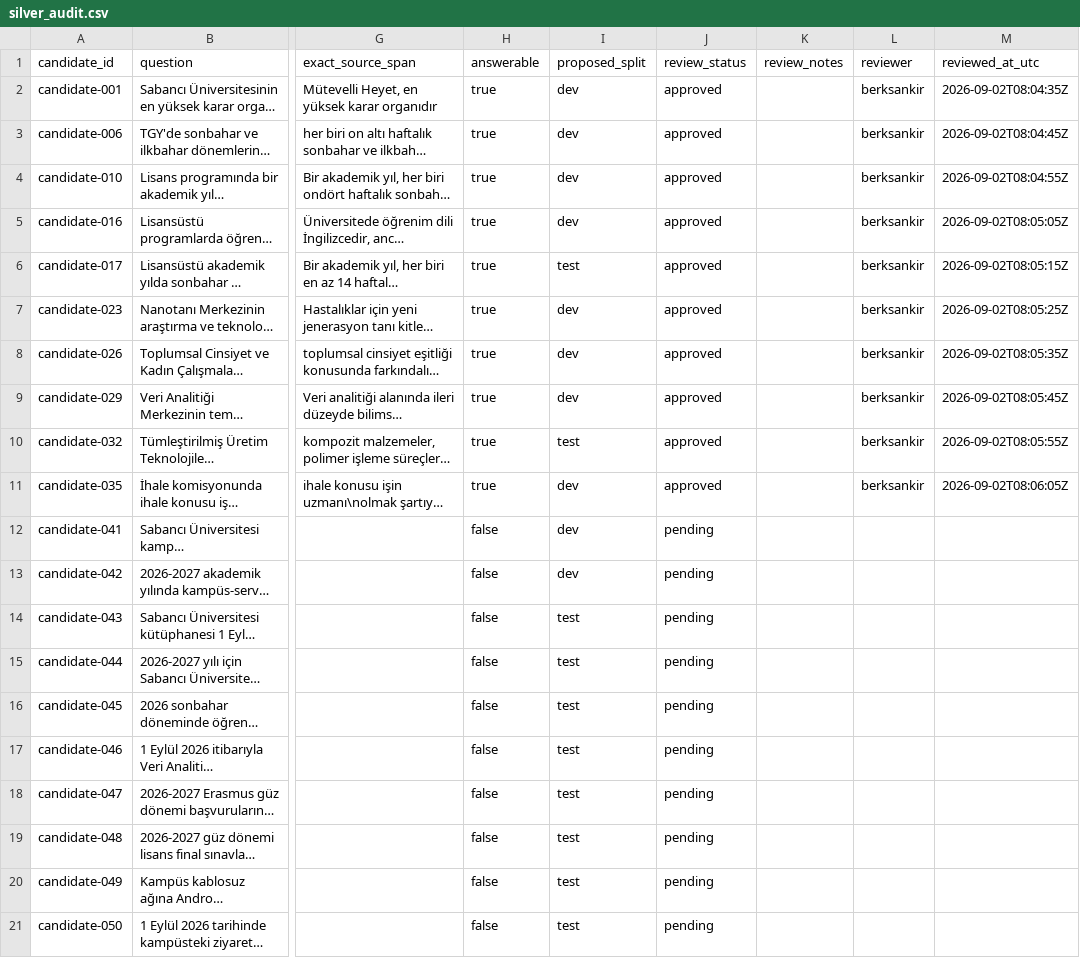
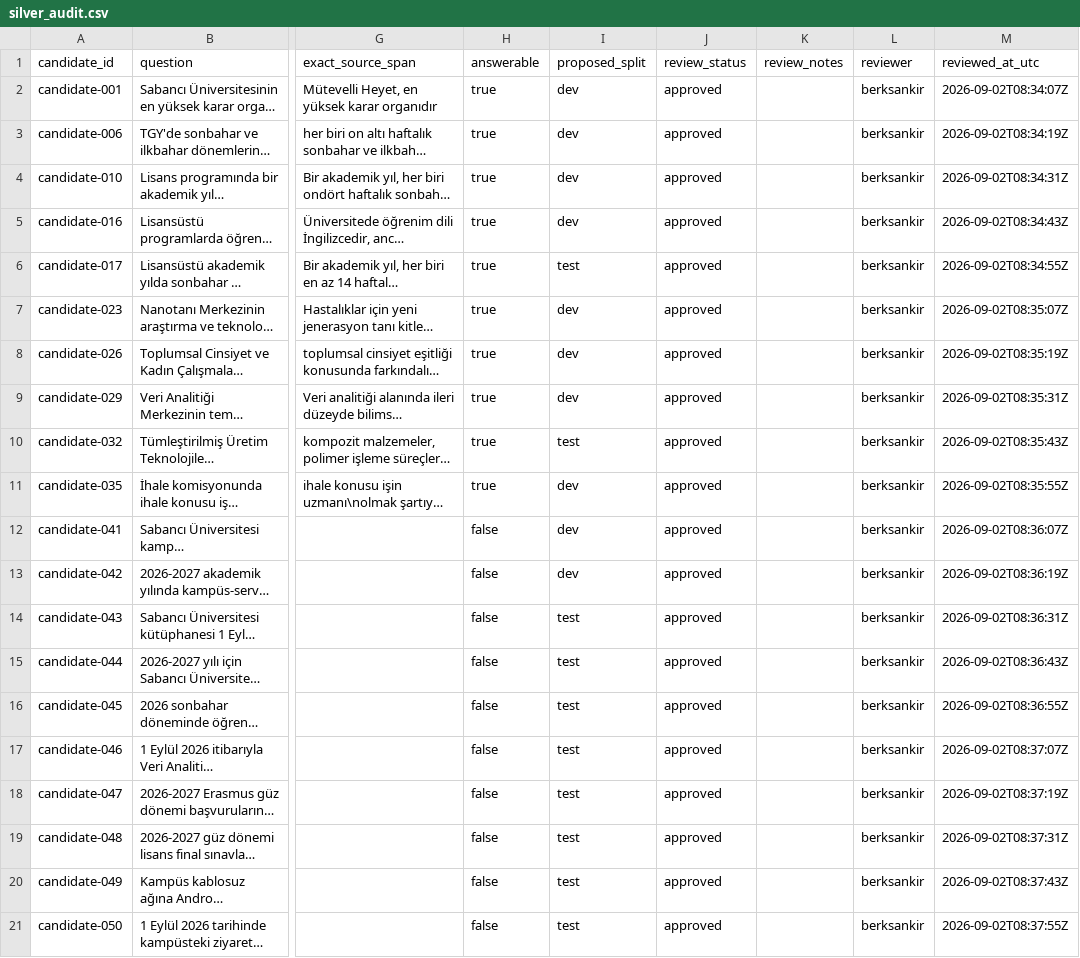
Before and after one commit to berksankir/turkish-local-rag-benchmark, a CSV file: evaluation/silver_audit.csv, drawn as a sheet; only a part is shown, gaps mark what is left out; long unchanged cells end in …; the diff names each change by its address in the sheet, - before the commit and + after, or states it on an @@ line.

```diff
--- a/evaluation/silver_audit.csv
+++ b/evaluation/silver_audit.csv
-M2 (reviewed_at_utc): 2026-09-02T08:04:35Z
+M2 (reviewed_at_utc): 2026-09-02T08:34:07Z
-M3 (reviewed_at_utc): 2026-09-02T08:04:45Z
+M3 (reviewed_at_utc): 2026-09-02T08:34:19Z
-M4 (reviewed_at_utc): 2026-09-02T08:04:55Z
+M4 (reviewed_at_utc): 2026-09-02T08:34:31Z
-M5 (reviewed_at_utc): 2026-09-02T08:05:05Z
+M5 (reviewed_at_utc): 2026-09-02T08:34:43Z
-M6 (reviewed_at_utc): 2026-09-02T08:05:15Z
+M6 (reviewed_at_utc): 2026-09-02T08:34:55Z
-M7 (reviewed_at_utc): 2026-09-02T08:05:25Z
+M7 (reviewed_at_utc): 2026-09-02T08:35:07Z
-M8 (reviewed_at_utc): 2026-09-02T08:05:35Z
+M8 (reviewed_at_utc): 2026-09-02T08:35:19Z
-M9 (reviewed_at_utc): 2026-09-02T08:05:45Z
+M9 (reviewed_at_utc): 2026-09-02T08:35:31Z
-M10 (reviewed_at_utc): 2026-09-02T08:05:55Z
+M10 (reviewed_at_utc): 2026-09-02T08:35:43Z
-M11 (reviewed_at_utc): 2026-09-02T08:06:05Z
+M11 (reviewed_at_utc): 2026-09-02T08:35:55Z
-J12:J21 (review_status): pending
+J12:J21 (review_status): approved
-L12:L21 (reviewer): (empty)
+L12:L21 (reviewer): berksankir
-M12 (reviewed_at_utc): (empty)
+M12 (reviewed_at_utc): 2026-09-02T08:36:07Z
-M13 (reviewed_at_utc): (empty)
+M13 (reviewed_at_utc): 2026-09-02T08:36:19Z
-M14 (reviewed_at_utc): (empty)
+M14 (reviewed_at_utc): 2026-09-02T08:36:31Z
-M15 (reviewed_at_utc): (empty)
+M15 (reviewed_at_utc): 2026-09-02T08:36:43Z
-M16 (reviewed_at_utc): (empty)
+M16 (reviewed_at_utc): 2026-09-02T08:36:55Z
-M17 (reviewed_at_utc): (empty)
+M17 (reviewed_at_utc): 2026-09-02T08:37:07Z
-M18 (reviewed_at_utc): (empty)
+M18 (reviewed_at_utc): 2026-09-02T08:37:19Z
-M19 (reviewed_at_utc): (empty)
+M19 (reviewed_at_utc): 2026-09-02T08:37:31Z
-M20 (reviewed_at_utc): (empty)
+M20 (reviewed_at_utc): 2026-09-02T08:37:43Z
-M21 (reviewed_at_utc): (empty)
+M21 (reviewed_at_utc): 2026-09-02T08:37:55Z
```
Also changed, not shown: evaluation/review.csv, 5 other files.
